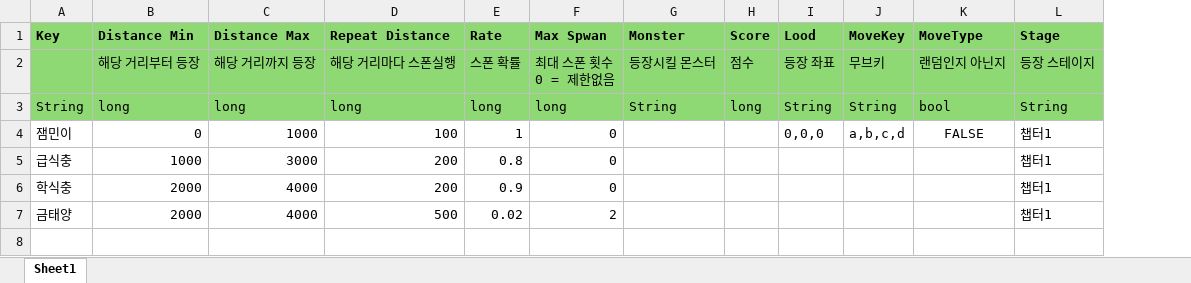
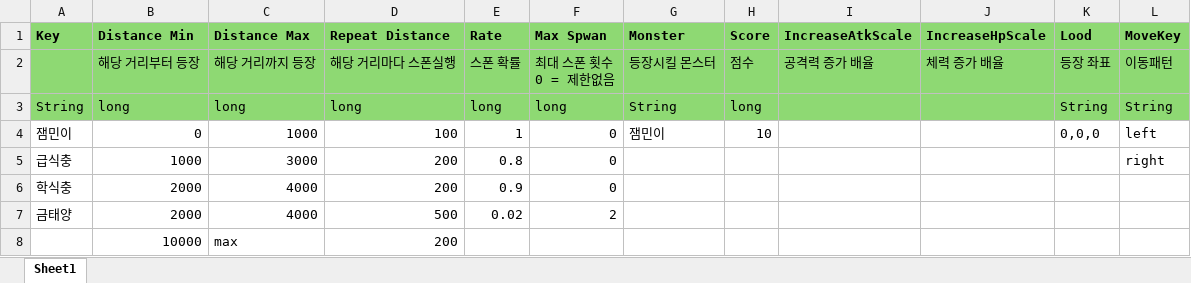
Before and after one commit to scorchLand/kci, an Excel workbook: truck/Table/Spwaner.xlsx, sheet Sheet1, drawn as a sheet; values as stored, in another font and other column widths than the file's, no borders; removed rows and columns are numbered as before the commit, all else as after; the diff names each change by its address in the sheet, - before the commit and + after, or states it on an @@ line.

```diff
--- a/truck/Table/Spwaner.xlsx (sheet Sheet1)
+++ b/truck/Table/Spwaner.xlsx (sheet Sheet1)
+column I (IncreaseAtkScale), row 2: 공격력 증가 배율
+column J (IncreaseHpScale), row 2: 체력 증가 배율
-column K (MoveType), rows 2-4: 랜덤인지 아닌지 | bool | FALSE
-column L (Stage), rows 2-7: 등장 스테이지 | String | 챕터1 | 챕터1 | 챕터1 | 챕터1
-L2 (MoveKey): 무브키
+L2 (MoveKey): 이동패턴
-G4 (Monster): (empty)
+G4 (Monster): 잼민이
-H4 (Score): (empty)
+H4 (Score): 10
-L4 (MoveKey): a,b,c,d
+L4 (MoveKey): left
-L5 (MoveKey): (empty)
+L5 (MoveKey): right
+row 8:  | 10000 | max | 200
```
Also changed, not shown: truck/Table/Character.xlsx, truck/Table/CharacterSpecial.xlsx, 1 other file.
